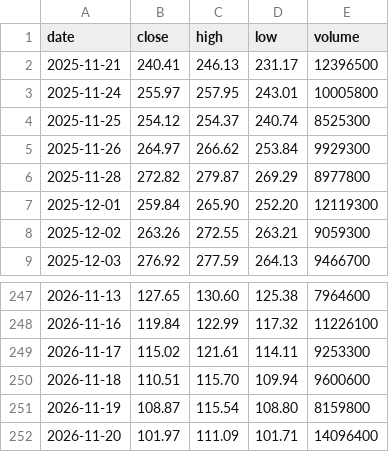
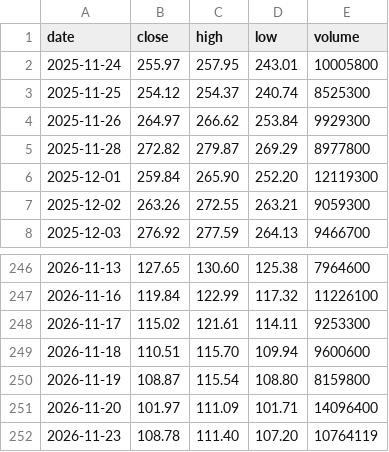
Before and after one commit to mycelrh/mycel, a CSV file: sim/coin-daily.csv, drawn as a sheet; only a part is shown, gaps mark what is left out; removed rows and columns are numbered as before the commit, all else as after; the diff names each change by its address in the sheet, - before the commit and + after, or states it on an @@ line.

```diff
--- a/sim/coin-daily.csv
+++ b/sim/coin-daily.csv
-row 2: 2025-11-21 | 240.41 | 246.13 | 231.17 | 12396500
+row 252: 2026-11-23 | 108.78 | 111.40 | 107.20 | 10764119
```
Also changed, not shown: 3 other files.
